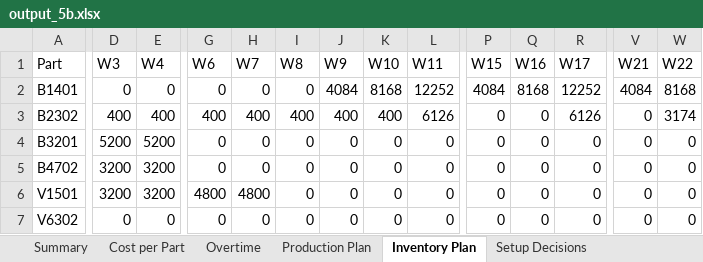
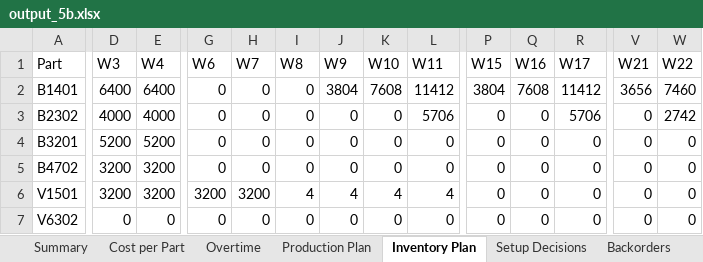
Before and after one commit to Mathisse0202/Advanced-PM, an Excel workbook: output_5b.xlsx, sheet Inventory Plan, drawn as a sheet; only a part is shown, gaps mark what is left out; values as stored, in another font and other column widths than the file's, no borders; the diff covers the shown part only; the diff names each change by its address in the sheet, - before the commit and + after, or states it on an @@ line.

```diff
--- a/output_5b.xlsx (sheet Inventory Plan)
+++ b/output_5b.xlsx (sheet Inventory Plan)
+sheet tab: Backorders
-D2 (W3): 0
+D2 (W3): 6400
-E2 (W4): 0
+E2 (W4): 6400
-J2 (W9): 4084
+J2 (W9): 3804
-K2 (W10): 8168
+K2 (W10): 7608
-L2 (W11): 12252
+L2 (W11): 11412
-P2 (W15): 4084
+P2 (W15): 3804
-Q2 (W16): 8168
+Q2 (W16): 7608
-R2 (W17): 12252
+R2 (W17): 11412
-V2 (W21): 4084
+V2 (W21): 3656
-W2 (W22): 8168
+W2 (W22): 7460
-D3 (W3): 400
+D3 (W3): 4000
-E3 (W4): 400
+E3 (W4): 4000
-G3 (W6): 400
+G3 (W6): 0
-H3 (W7): 400
+H3 (W7): 0
-I3 (W8): 400
+I3 (W8): 0
-J3 (W9): 400
+J3 (W9): 0
-K3 (W10): 400
+K3 (W10): 0
-L3 (W11): 6126
+L3 (W11): 5706
-R3 (W17): 6126
+R3 (W17): 5706
-W3 (W22): 3174
+W3 (W22): 2742
-G6 (W6): 4800
+G6 (W6): 3200
-H6 (W7): 4800
+H6 (W7): 3200
-I6 (W8): 0
+I6 (W8): 4
-J6 (W9): 0
+J6 (W9): 4
-K6 (W10): 0
+K6 (W10): 4
-L6 (W11): 0
+L6 (W11): 4
```
Also changed, not shown: 24 edited cells elsewhere in this sheet, sheet Production Plan, sheet Cost per Part, sheet Summary, sheet Overtime, sheet Setup Decisions, output_5a.xlsx, 2 other files.
